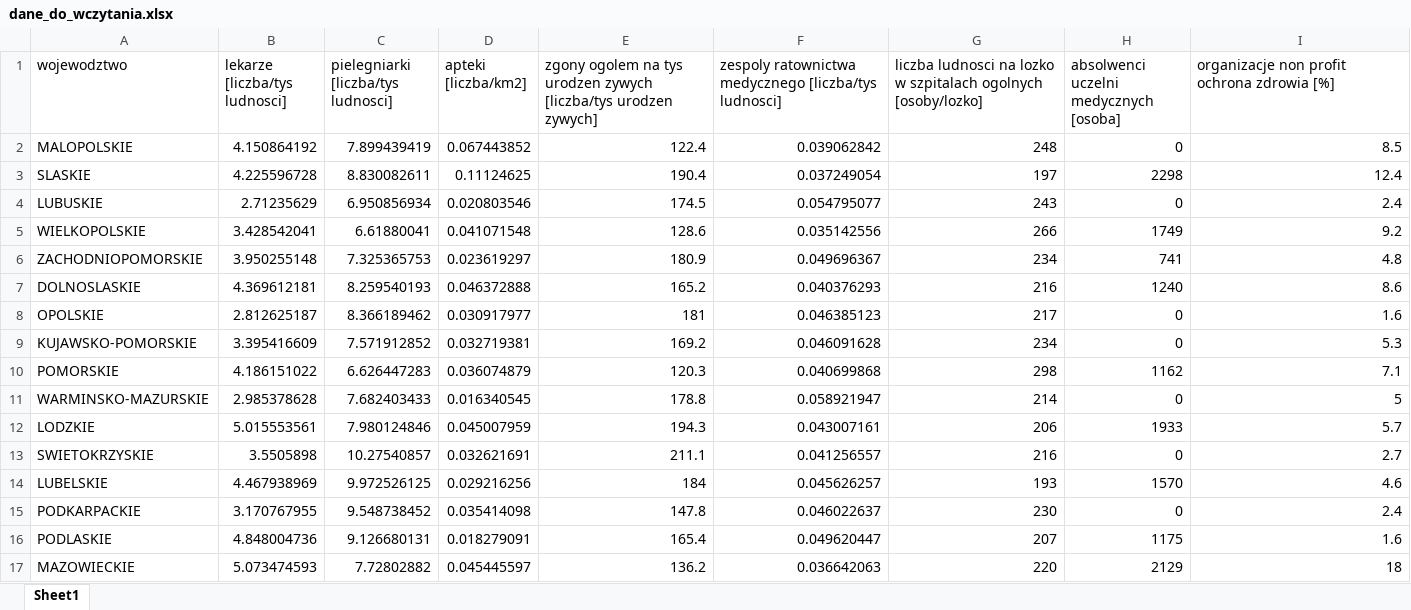
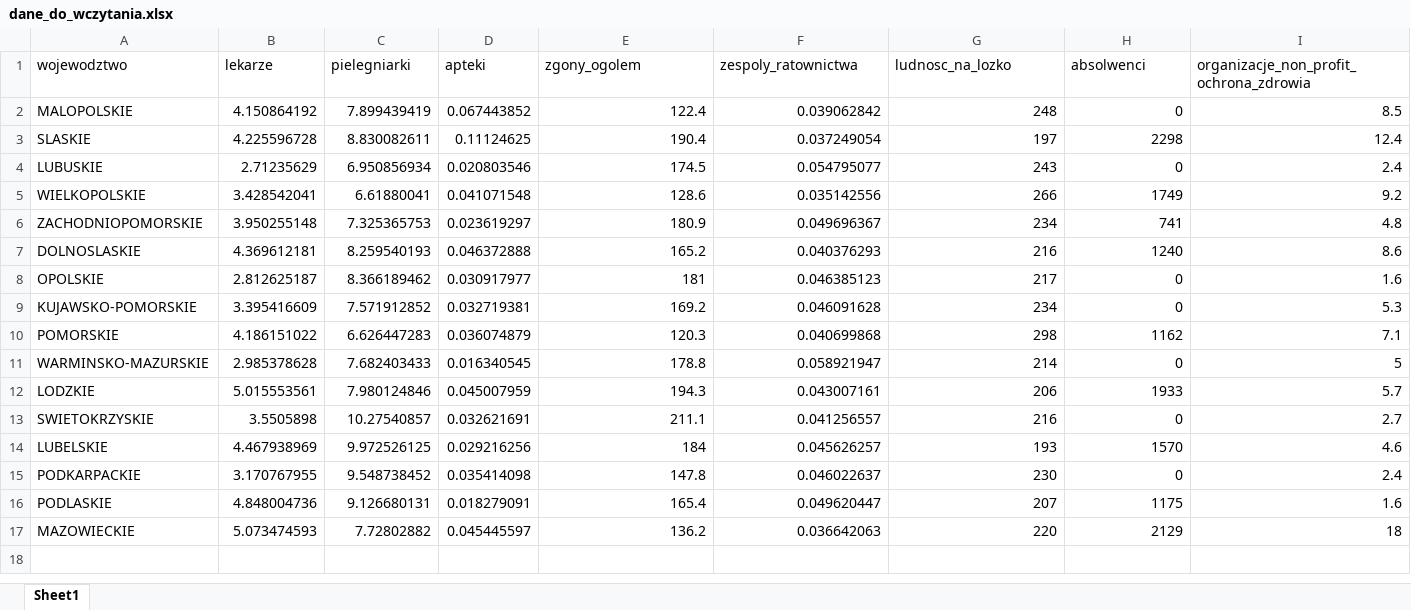
Before and after one commit to jakubzie/LinearOrdering, an Excel workbook: LinearOrderingProject/dane_do_wczytania.xlsx, sheet Sheet1, drawn as a sheet; values as stored, in another font and other column widths than the file's, no borders; the diff names each change by its address in the sheet, - before the commit and + after, or states it on an @@ line.

Commit message:
added word document with project goal, variable description and analysis, description of implemented methods

```diff
--- a/LinearOrderingProject/dane_do_wczytania.xlsx (sheet Sheet1)
+++ b/LinearOrderingProject/dane_do_wczytania.xlsx (sheet Sheet1)
-B1: lekarze [liczba/tys ludnosci]
+B1: lekarze
-C1: pielegniarki [liczba/tys ludnosci]
+C1: pielegniarki
-D1: apteki [liczba/km2]
+D1: apteki
-E1: zgony ogolem na tys urodzen zywych [liczba/tys urodzen zywych]
+E1: zgony_ogolem
-F1: zespoly ratownictwa medycznego [liczba/tys ludnosci]
+F1: zespoly_ratownictwa
-G1: liczba ludnosci na lozko w szpitalach ogolnych [osoby/lozko]
+G1: ludnosc_na_lozko
-H1: absolwenci uczelni medycznych [osoba]
+H1: absolwenci
-I1: organizacje non profit ochrona zdrowia [%]
+I1: organizacje_non_profit_ochrona_zdrowia
```
Also changed, not shown: 7 other files.
